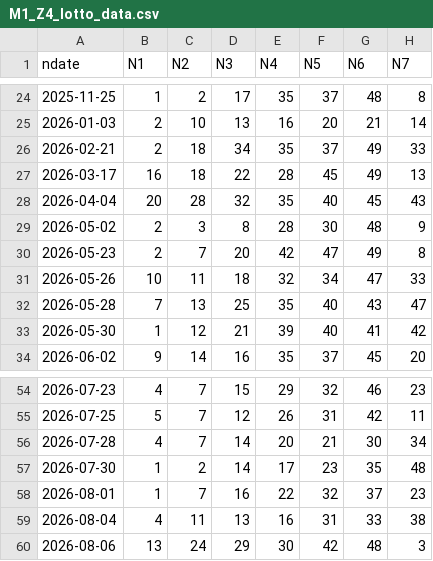
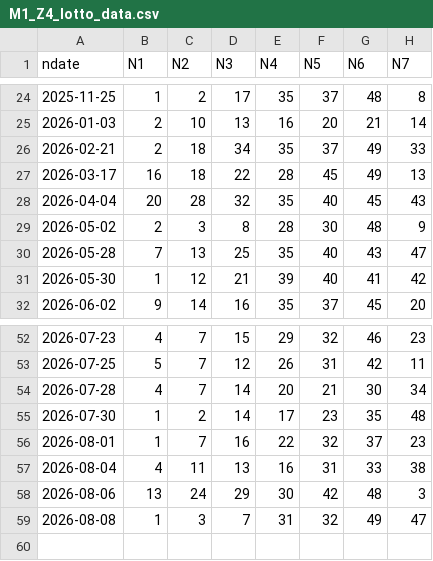
Before and after one commit to mrlam98613/flask_streamlit_web_fullfunc, a CSV file: Z4_lotto_prize_2026_crawler/Lotto_Data_Folder/M1_Z4_lotto_data.csv, drawn as a sheet; only a part is shown, gaps mark what is left out.

```diff
--- a/Z4_lotto_prize_2026_crawler/Lotto_Data_Folder/M1_Z4_lotto_data.csv
+++ b/Z4_lotto_prize_2026_crawler/Lotto_Data_Folder/M1_Z4_lotto_data.csv
@@ -29,4 +29,2 @@
 2026-05-02,2,3,8,28,30,48,9
-2026-05-23,2,7,20,42,47,49,8
-2026-05-26,10,11,18,32,34,47,33
 2026-05-28,7,13,25,35,40,43,47
@@ -60 +58,2 @@
 2026-08-06,13,24,29,30,42,48,3
+2026-08-08,1,3,7,31,32,49,47
```
Also changed, not shown: Z4_lotto_prize_2026_crawler/Lotto_Data_Folder/M2_last_upgrade_lotto_data.csv, Z4_lotto_prize_2026_crawler/Lotto_Data_Folder/M3_lotto_prize_results.csv, 5 other files.
